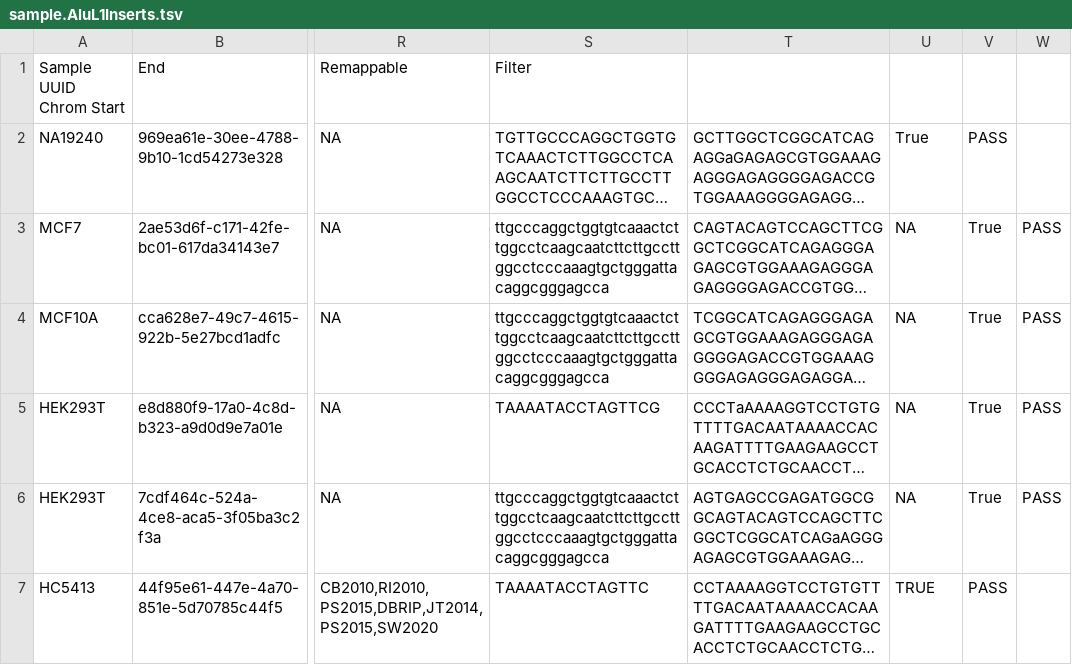
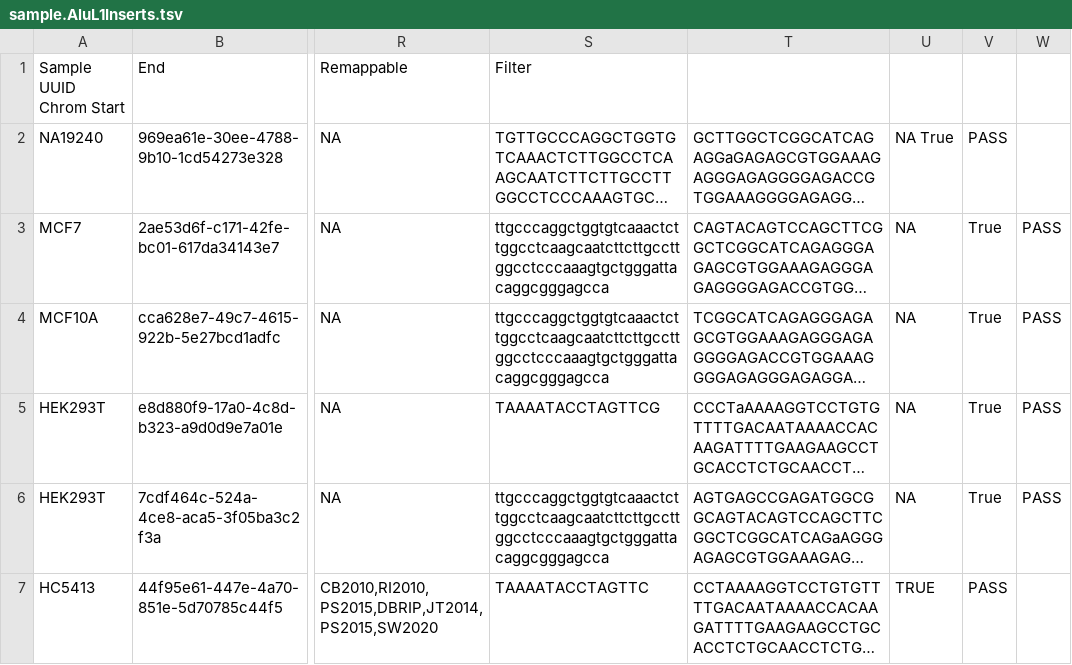
Before and after one commit to natenstuff/compositeTEs, a TSV file: sample.AluL1Inserts.tsv, drawn as a sheet; only a part is shown, gaps mark what is left out; long unchanged cells end in …; the diff names each change by its address in the sheet, - before the commit and + after, or states it on an @@ line.

Commit message:
Update sample.AluL1Inserts.tsv

```diff
--- a/sample.AluL1Inserts.tsv
+++ b/sample.AluL1Inserts.tsv
-U2: True
+U2: NA True
```
